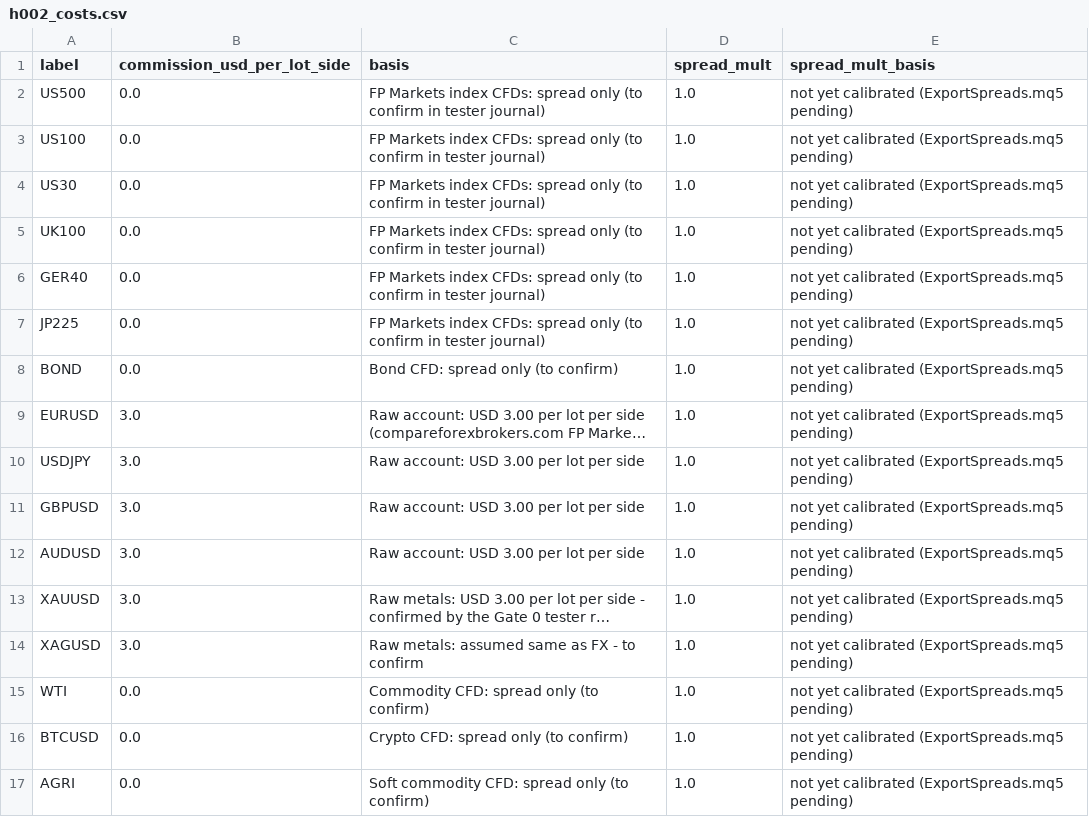
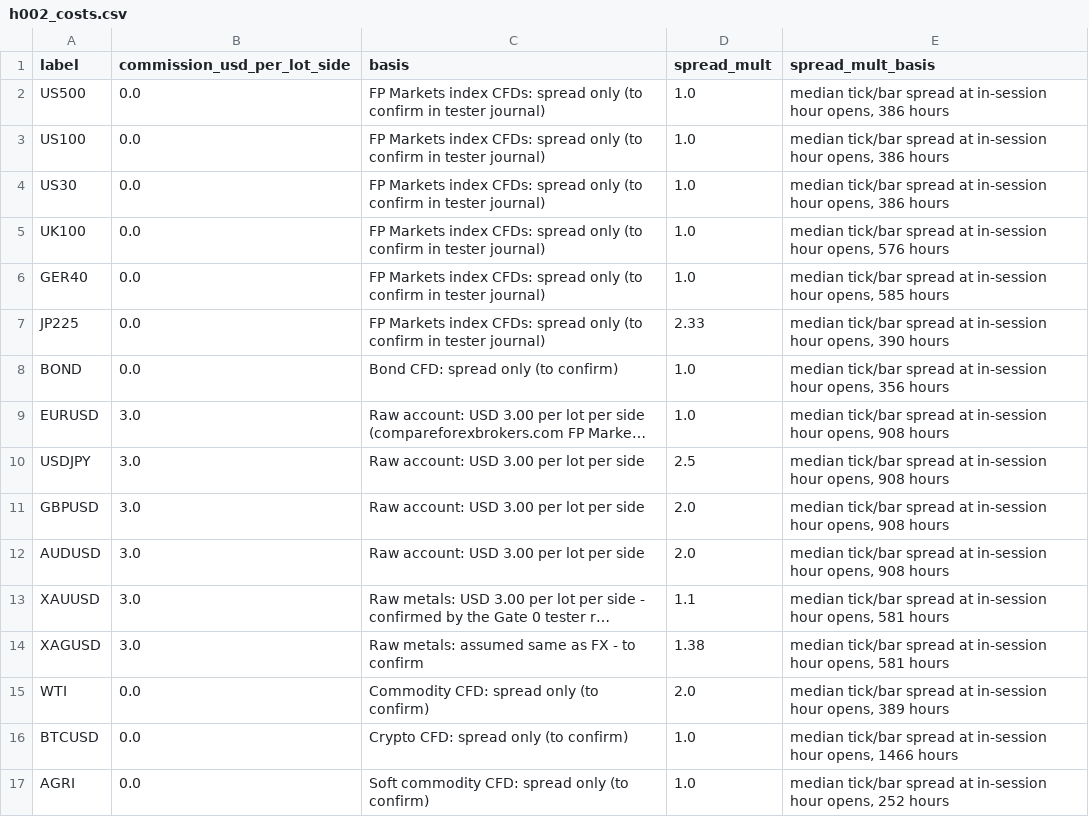
Before and after one commit to TinoSea/orb-bot, a CSV file: research/h002_costs.csv, drawn as a sheet; long unchanged cells end in …; the diff names each change by its address in the sheet, - before the commit and + after, or states it on an @@ line.

```diff
--- a/research/h002_costs.csv
+++ b/research/h002_costs.csv
-E2:E4 (spread_mult_basis): not yet calibrated (ExportSpreads.mq5 pending)
+E2:E4 (spread_mult_basis): median tick/bar spread at in-session hour opens, 386 hours
-E5 (spread_mult_basis): not yet calibrated (ExportSpreads.mq5 pending)
+E5 (spread_mult_basis): median tick/bar spread at in-session hour opens, 576 hours
-E6 (spread_mult_basis): not yet calibrated (ExportSpreads.mq5 pending)
+E6 (spread_mult_basis): median tick/bar spread at in-session hour opens, 585 hours
-D7 (spread_mult): 1.0
+D7 (spread_mult): 2.33
-E7 (spread_mult_basis): not yet calibrated (ExportSpreads.mq5 pending)
+E7 (spread_mult_basis): median tick/bar spread at in-session hour opens, 390 hours
-E8 (spread_mult_basis): not yet calibrated (ExportSpreads.mq5 pending)
+E8 (spread_mult_basis): median tick/bar spread at in-session hour opens, 356 hours
-E9:E12 (spread_mult_basis): not yet calibrated (ExportSpreads.mq5 pending)
+E9:E12 (spread_mult_basis): median tick/bar spread at in-session hour opens, 908 hours
-D10 (spread_mult): 1.0
+D10 (spread_mult): 2.5
-D11:D12 (spread_mult): 1.0
+D11:D12 (spread_mult): 2.0
-D13 (spread_mult): 1.0
+D13 (spread_mult): 1.1
-E13:E14 (spread_mult_basis): not yet calibrated (ExportSpreads.mq5 pending)
+E13:E14 (spread_mult_basis): median tick/bar spread at in-session hour opens, 581 hours
-D14 (spread_mult): 1.0
+D14 (spread_mult): 1.38
-D15 (spread_mult): 1.0
+D15 (spread_mult): 2.0
-E15 (spread_mult_basis): not yet calibrated (ExportSpreads.mq5 pending)
+E15 (spread_mult_basis): median tick/bar spread at in-session hour opens, 389 hours
-E16 (spread_mult_basis): not yet calibrated (ExportSpreads.mq5 pending)
+E16 (spread_mult_basis): median tick/bar spread at in-session hour opens, 1466 hours
-E17 (spread_mult_basis): not yet calibrated (ExportSpreads.mq5 pending)
+E17 (spread_mult_basis): median tick/bar spread at in-session hour opens, 252 hours
```
Also changed, not shown: 29 other files.
